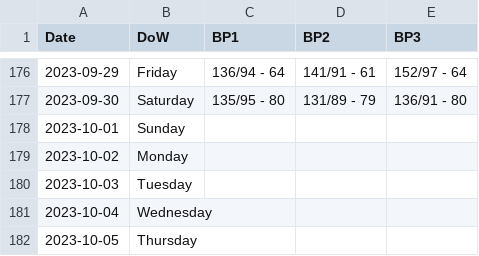
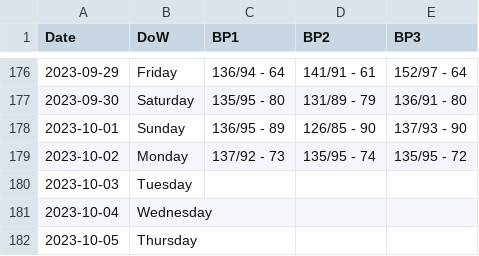
Before and after one commit to dolinger-nscc/BP, a CSV file: BP_Log.csv, drawn as a sheet; only a part is shown, gaps mark what is left out.

Commit message:
Update BP_Log.csv

```diff
--- a/BP_Log.csv
+++ b/BP_Log.csv
@@ -177,4 +177,4 @@ Date,DoW,BP1,BP2,BP3
 2023-09-30,Saturday,135/95 - 80,131/89 - 79,136/91 - 80
-2023-10-01,Sunday,,,
-2023-10-02,Monday,,,
+2023-10-01,Sunday,136/95 - 89,126/85 - 90,137/93 - 90
+2023-10-02,Monday,137/92 - 73,135/95 - 74,135/95 - 72
 2023-10-03,Tuesday,,,
```
